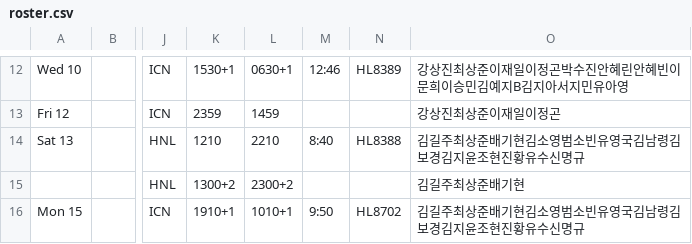
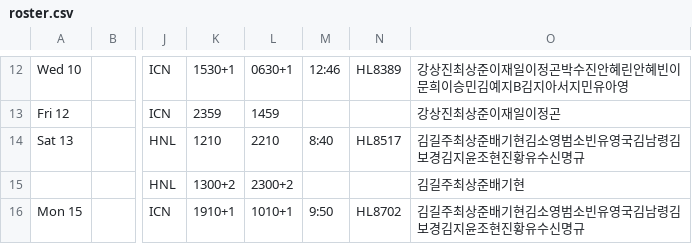
Before and after one commit to csj773/roster-sj, a CSV file: public/roster.csv, drawn as a sheet; only a part is shown, gaps mark what is left out; the diff names each change by its address in the sheet, - before the commit and + after, or states it on an @@ line.

```diff
--- a/public/roster.csv
+++ b/public/roster.csv
-N14: HL8388
+N14: HL8517
```
Also changed, not shown: 1 other file.
